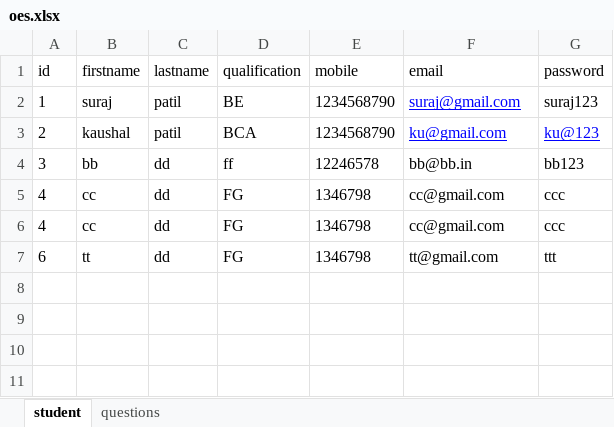
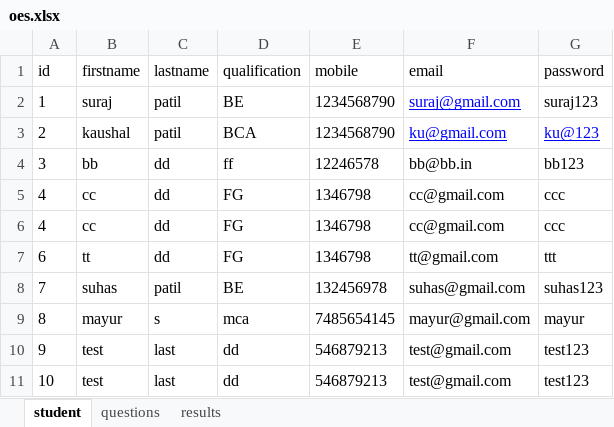
Before and after one commit to kaushalpatil12/Online-Exam-System, an Excel workbook: src/main/resources/data/oes.xlsx, sheet student, drawn as a sheet; values as stored, in another font and other column widths than the file's, no borders; the diff names each change by its address in the sheet, - before the commit and + after, or states it on an @@ line.

Commit message:
Add results data class to add result data xls file

```diff
--- a/src/main/resources/data/oes.xlsx (sheet student)
+++ b/src/main/resources/data/oes.xlsx (sheet student)
+sheet tab: results
+row 8: 7 | suhas | patil | BE | 132456978 | suhas@gmail.com | suhas123
+row 9: 8 | mayur | s | mca | 7485654145 | mayur@gmail.com | mayur
+row 10: 9 | test | last | dd | 546879213 | test@gmail.com | test123
+row 11: 10 | test | last | dd | 546879213 | test@gmail.com | test123
```
Also changed, not shown: sheet questions, 7 other files.
